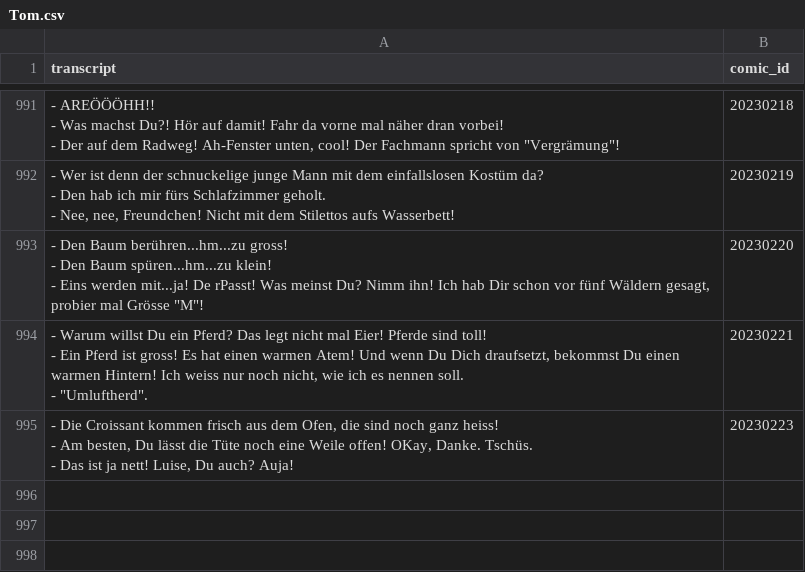
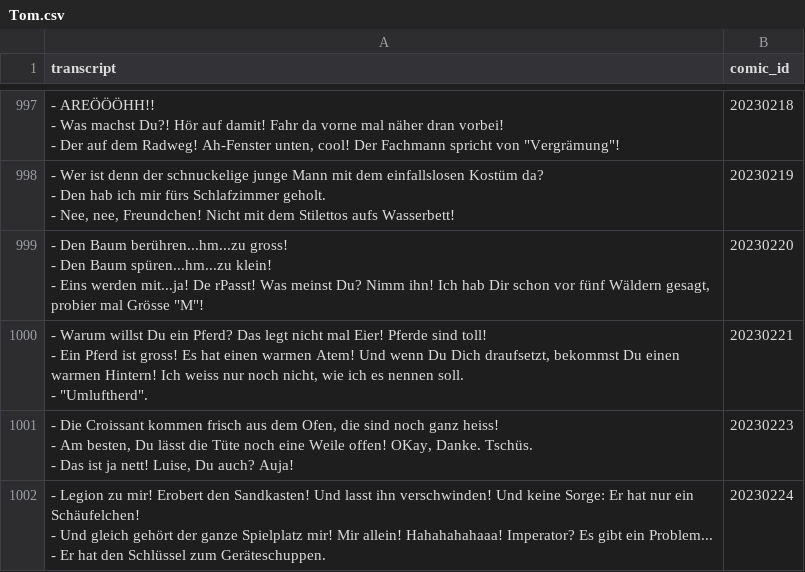
Before and after one commit to Dobby233Liu/garfield.csv, a CSV file: Tom.csv, drawn as a sheet; only a part is shown, gaps mark what is left out; ↵ is a line break in a cell; the diff covers the shown part only; the diff names each change by its address in the sheet, - before the commit and + after, or states it on an @@ line.

```diff
--- a/Tom.csv
+++ b/Tom.csv
+row 1002: - Legion zu mir! Erobert den Sandkasten! Und lasst ihn verschwinden! Und keine Sorge: Er hat nur ein Schäufelchen! ↵ - Und gleich gehört der ganze Spielplatz mir! Mir allein! Hahahahahaaa! Imperator? Es gibt ein Problem... ↵ - Er hat den Schlüssel zum Geräteschuppen. | 20230224
```
Also changed, not shown: 6 added rows elsewhere in this file, 14 other files.
